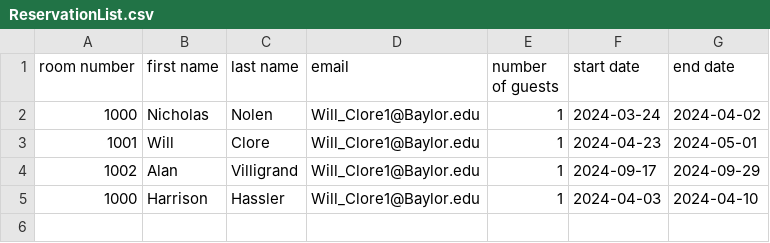
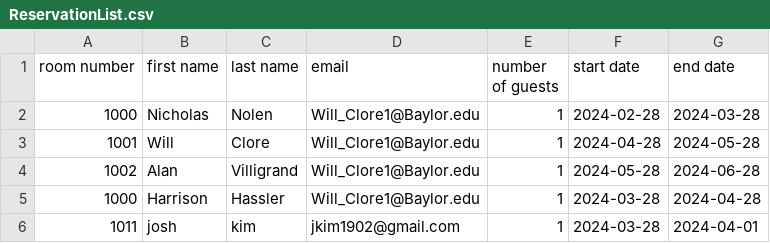
Before and after one commit to HarryH20/Hotel-Reservation-System, a CSV file: ReservationList.csv, drawn as a sheet.

Commit message:
fixed error with reservationbuilder taking in wrong data

```diff
--- a/ReservationList.csv
+++ b/ReservationList.csv
@@ -1,5 +1,6 @@
 room number,first name,last name,email,number of guests,start date,end date
-1000,Nicholas,Nolen,Will_Clore1@Baylor.edu,1,2024-03-24,2024-04-02
-1001,Will,Clore,Will_Clore1@Baylor.edu,1,2024-04-23,2024-05-01
-1002,Alan,Villigrand,Will_Clore1@Baylor.edu,1,2024-09-17,2024-09-29
-1000,Harrison,Hassler,Will_Clore1@Baylor.edu,1,2024-04-03,2024-04-10
+1000,Nicholas,Nolen,Will_Clore1@Baylor.edu,1,2024-02-28,2024-03-28
+1001,Will,Clore,Will_Clore1@Baylor.edu,1,2024-04-28,2024-05-28
+1002,Alan,Villigrand,Will_Clore1@Baylor.edu,1,2024-05-28,2024-06-28
+1000,Harrison,Hassler,Will_Clore1@Baylor.edu,1,2024-03-28,2024-04-28
+1011,josh,kim,jkim1902@gmail.com,1,2024-03-28,2024-04-01
```
Also changed, not shown: 1 other file.
